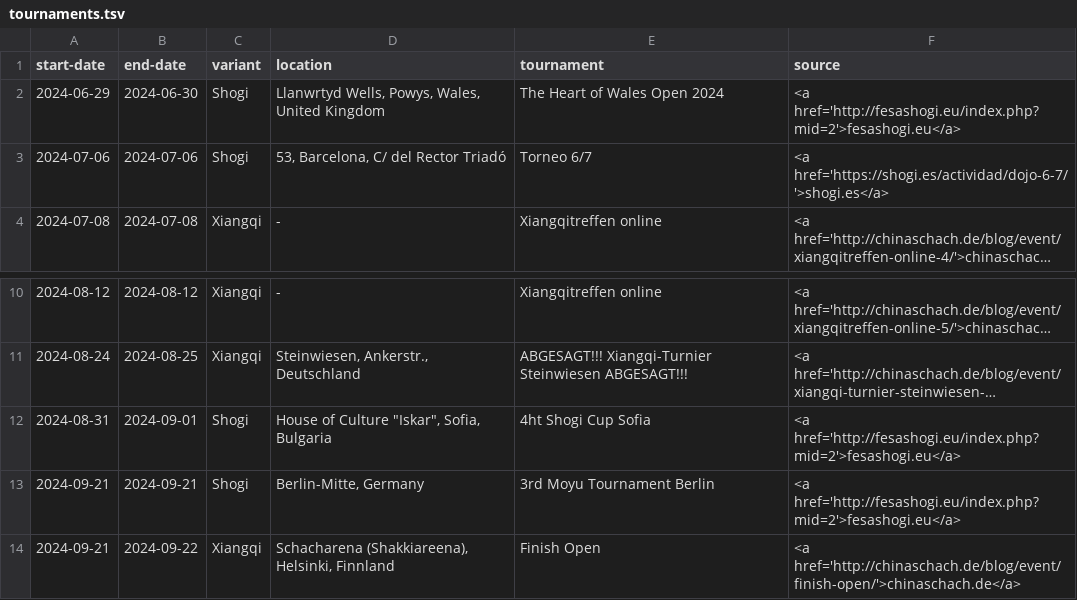
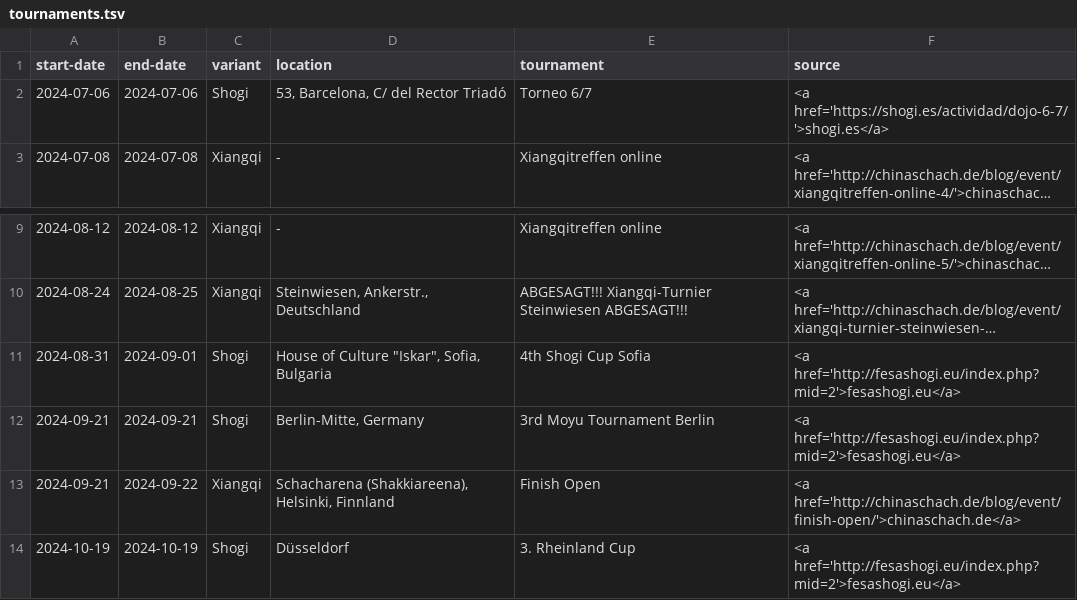
Before and after one commit to chess-variants/chess-variants.github.io, a TSV file: _data/tournaments.tsv, drawn as a sheet; only a part is shown, gaps mark what is left out; long unchanged cells end in …; removed rows and columns are numbered as before the commit, all else as after; the diff names each change by its address in the sheet, - before the commit and + after, or states it on an @@ line.

```diff
--- a/_data/tournaments.tsv
+++ b/_data/tournaments.tsv
-row 2: 2024-06-29 | 2024-06-30 | Shogi | Llanwrtyd Wells, Powys, Wales, United Kingdom | The Heart of Wales Open 2024 | <a href='http://fesashogi.eu/index.php?mid=2'>fesashogi.eu</a>
-E11 (tournament): 4ht Shogi Cup Sofia
+E11 (tournament): 4th Shogi Cup Sofia
+row 14: 2024-10-19 | 2024-10-19 | Shogi | Düsseldorf | 3. Rheinland Cup | <a href='http://fesashogi.eu/index.php?mid=2'>fesashogi.eu</a>
```
